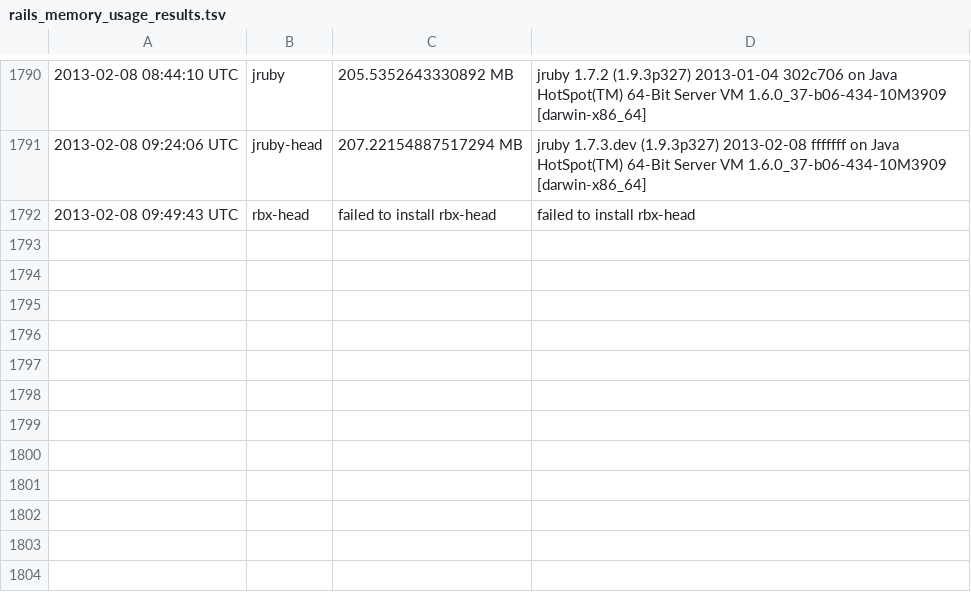
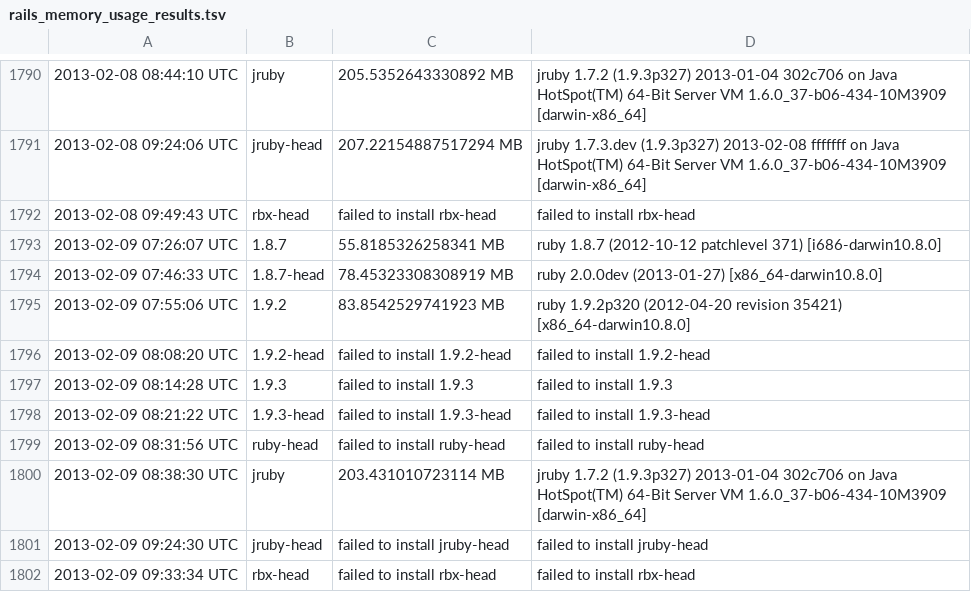
Before and after one commit to brianhempel/isrubyfastyet, a TSV file: isrubyfastyet/results/rails_memory_usage_results.tsv, drawn as a sheet; only a part is shown, gaps mark what is left out.

```diff
--- a/isrubyfastyet/results/rails_memory_usage_results.tsv
+++ b/isrubyfastyet/results/rails_memory_usage_results.tsv
@@ -1792 +1792,11 @@
 2013-02-08 09:49:43 UTC	rbx-head	failed to install rbx-head	failed to install rbx-head
+2013-02-09 07:26:07 UTC	1.8.7	55.8185326258341 MB	ruby 1.8.7 (2012-10-12 patchlevel 371) [i686-darwin10.8.0]
+2013-02-09 07:46:33 UTC	1.8.7-head	78.45323308308919 MB	ruby 2.0.0dev (2013-01-27) [x86_64-darwin10.8.0]
+2013-02-09 07:55:06 UTC	1.9.2	83.8542529741923 MB	ruby 1.9.2p320 (2012-04-20 revision 35421) [x86_64-darwin10.8.0]
+2013-02-09 08:08:20 UTC	1.9.2-head	failed to install 1.9.2-head	failed to install 1.9.2-head
+2013-02-09 08:14:28 UTC	1.9.3	failed to install 1.9.3	failed to install 1.9.3
+2013-02-09 08:21:22 UTC	1.9.3-head	failed to install 1.9.3-head	failed to install 1.9.3-head
+2013-02-09 08:31:56 UTC	ruby-head	failed to install ruby-head	failed to install ruby-head
+2013-02-09 08:38:30 UTC	jruby	203.431010723114 MB	jruby 1.7.2 (1.9.3p327) 2013-01-04 302c706 on Java HotSpot(TM) 64-Bit Server VM 1.6.0_37-b06-434-10M3909 [darwin-x86_64]
+2013-02-09 09:24:30 UTC	jruby-head	failed to install jruby-head	failed to install jruby-head
+2013-02-09 09:33:34 UTC	rbx-head	failed to install rbx-head	failed to install rbx-head
```
Also changed, not shown: isrubyfastyet/results/rails_requests_per_second_results.tsv, isrubyfastyet/results/rails_startup_time_results.tsv.
